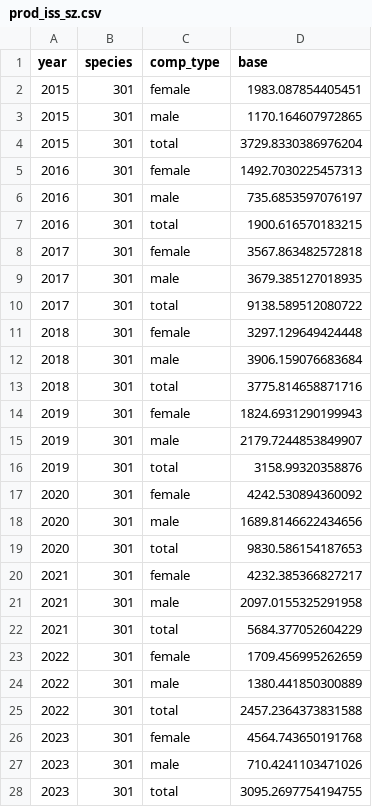
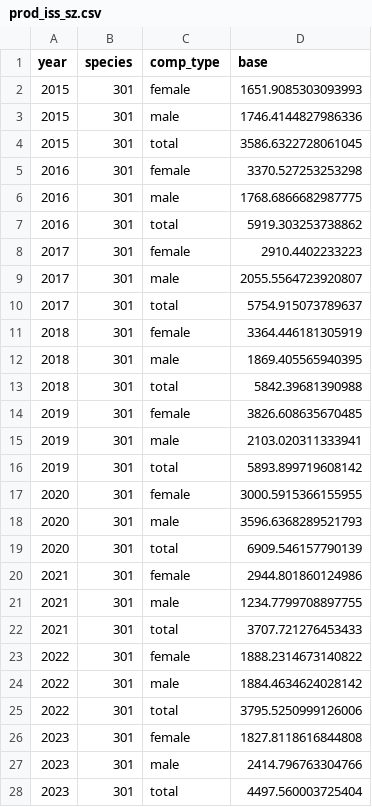
Before and after one commit to pete-hulson/fisheryISS, a CSV file: output/goa/prod_iss_sz.csv, drawn as a sheet.

```diff
--- a/output/goa/prod_iss_sz.csv
+++ b/output/goa/prod_iss_sz.csv
@@ -1,28 +1,28 @@
 year,species,comp_type,base
-2015,301,female,1983.087854405451
-2015,301,male,1170.164607972865
-2015,301,total,3729.8330386976204
-2016,301,female,1492.7030225457313
-2016,301,male,735.6853597076197
-2016,301,total,1900.616570183215
-2017,301,female,3567.863482572818
-2017,301,male,3679.385127018935
-2017,301,total,9138.589512080722
-2018,301,female,3297.129649424448
-2018,301,male,3906.159076683684
-2018,301,total,3775.814658871716
-2019,301,female,1824.6931290199943
-2019,301,male,2179.7244853849907
-2019,301,total,3158.99320358876
-2020,301,female,4242.530894360092
-2020,301,male,1689.8146622434656
-2020,301,total,9830.586154187653
-2021,301,female,4232.385366827217
-2021,301,male,2097.0155325291958
-2021,301,total,5684.377052604229
-2022,301,female,1709.456995262659
-2022,301,male,1380.441850300889
-2022,301,total,2457.2364373831588
-2023,301,female,4564.743650191768
-2023,301,male,710.4241103471026
-2023,301,total,3095.2697754194755
+2015,301,female,1651.9085303093993
+2015,301,male,1746.4144827986336
+2015,301,total,3586.6322728061045
+2016,301,female,3370.527253253298
+2016,301,male,1768.6866682987775
+2016,301,total,5919.303253738862
+2017,301,female,2910.4402233223
+2017,301,male,2055.5564723920807
+2017,301,total,5754.915073789637
+2018,301,female,3364.446181305919
+2018,301,male,1869.405565940395
+2018,301,total,5842.39681390988
+2019,301,female,3826.608635670485
+2019,301,male,2103.020311333941
+2019,301,total,5893.899719608142
+2020,301,female,3000.5915366155955
+2020,301,male,3596.6368289521793
+2020,301,total,6909.546157790139
+2021,301,female,2944.801860124986
+2021,301,male,1234.7799708897755
+2021,301,total,3707.721276453433
+2022,301,female,1888.2314673140822
+2022,301,male,1884.4634624028142
+2022,301,total,3795.5250999126006
+2023,301,female,1827.8118616844808
+2023,301,male,2414.796763304766
+2023,301,total,4497.560003725404
```
Also changed, not shown: output/goa/prod_iss_ag.csv, output/goa/prod_iter_ess_ag.csv, 2 other files.
